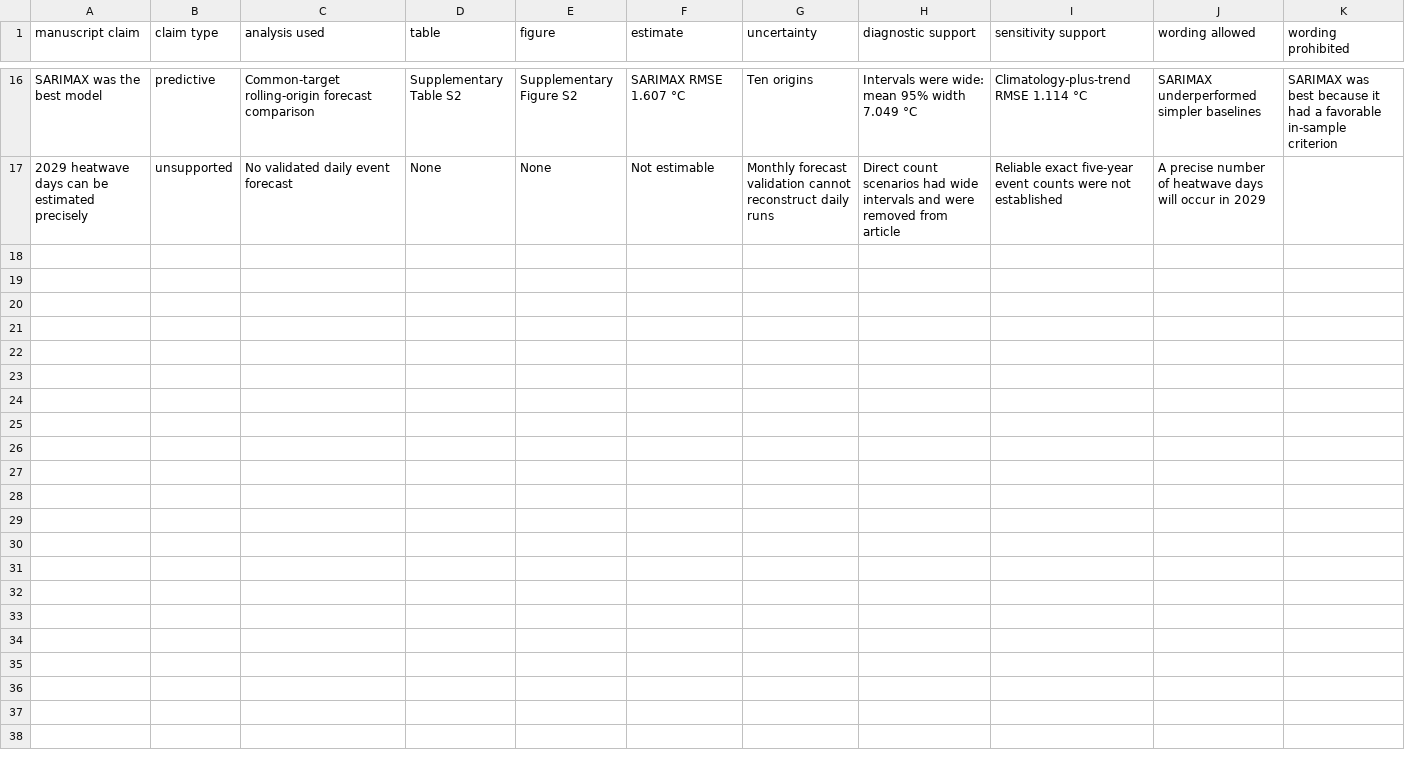
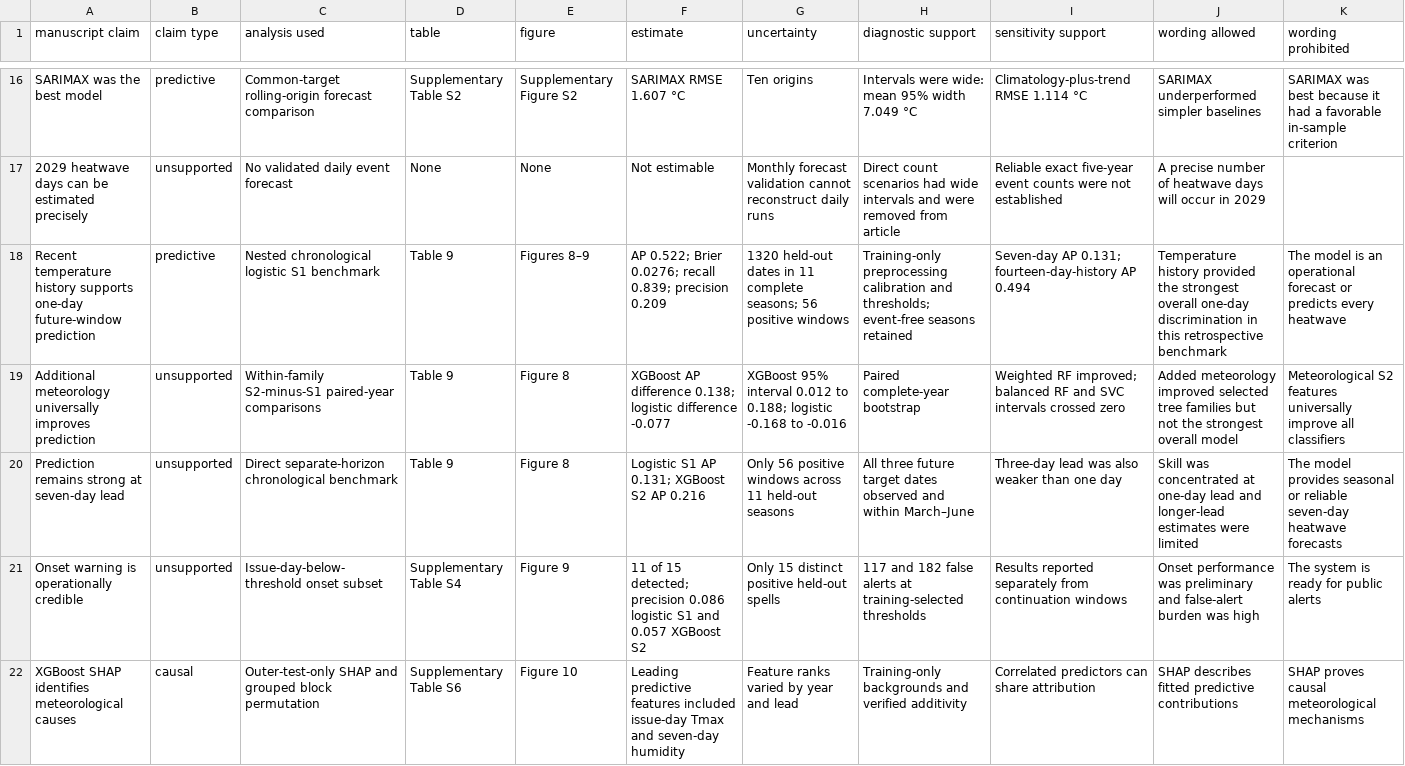
Before and after one commit to awnonbhowmik/Heatwave-Dhaka_BD, a CSV file: reports/claim_to_evidence_matrix.csv, drawn as a sheet; only a part is shown, gaps mark what is left out; the diff names each change by its address in the sheet, - before the commit and + after, or states it on an @@ line.

Commit message:
Integrate predictive benchmark into the manuscript
Reframe the article around a fourth analytical question: whether recent meteorological history improves short-lead prediction of future three-day persistent-hot windows beyond seasonality and temperature history. Add methods, held-out results, interpretation, limitations, a compact model table, focused discrimination/calibration/onset figures, and supporting supplement artifacts.

Preserve all 54 references from the author-designated Heatwave_Revised.docx baseline, restore seven entries lost in an earlier Markdown rewrite, and add 12 Dhaka, Bangladesh, classifier-evaluation, calibration, and SHAP sources for a verified total of 66 references. Record the baseline hash and machine-check the preserved set.

Update manuscript building, validation, evidence maps, the review archive, and reproducibility targets. Validation: 29 tests passed; 9 main tables, 10 main figures, 66 references, and all benchmark checks validated; raw data remain byte-identical to the base commit.

```diff
--- a/reports/claim_to_evidence_matrix.csv
+++ b/reports/claim_to_evidence_matrix.csv
+row 18: Recent temperature history supports one-day future-window prediction | predictive | Nested chronological logistic S1 benchmark | Table 9 | Figures 8–9 | AP 0.522; Brier 0.0276; recall 0.839; precision 0.209 | 1320 held-out dates in 11 complete seasons; 56 positive windows | Training-only preprocessing calibration and thresholds; event-free seasons retained | Seven-day AP 0.131; fourteen-day-history AP 0.494 | Temperature history provided the strongest overall one-day discrimination in this retrospective benchmark | The model is an operational forecast or predicts every heatwave
+row 19: Additional meteorology universally improves prediction | unsupported | Within-family S2-minus-S1 paired-year comparisons | Table 9 | Figure 8 | XGBoost AP difference 0.138; logistic difference -0.077 | XGBoost 95% interval 0.012 to 0.188; logistic -0.168 to -0.016 | Paired complete-year bootstrap | Weighted RF improved; balanced RF and SVC intervals crossed zero | Added meteorology improved selected tree families but not the strongest overall model | Meteorological S2 features universally improve all classifiers
+row 20: Prediction remains strong at seven-day lead | unsupported | Direct separate-horizon chronological benchmark | Table 9 | Figure 8 | Logistic S1 AP 0.131; XGBoost S2 AP 0.216 | Only 56 positive windows across 11 held-out seasons | All three future target dates observed and within March–June | Three-day lead was also weaker than one day | Skill was concentrated at one-day lead and longer-lead estimates were limited | The model provides seasonal or reliable seven-day heatwave forecasts
+row 21: Onset warning is operationally credible | unsupported | Issue-day-below-threshold onset subset | Supplementary Table S4 | Figure 9 | 11 of 15 detected; precision 0.086 logistic S1 and 0.057 XGBoost S2 | Only 15 distinct positive held-out spells | 117 and 182 false alerts at training-selected thresholds | Results reported separately from continuation windows | Onset performance was preliminary and false-alert burden was high | The system is ready for public alerts
+row 22: XGBoost SHAP identifies meteorological causes | causal | Outer-test-only SHAP and grouped block permutation | Supplementary Table S6 | Figure 10 | Leading predictive features included issue-day Tmax and seven-day humidity | Feature ranks varied by year and lead | Training-only backgrounds and verified additivity | Correlated predictors can share attribution | SHAP describes fitted predictive contributions | SHAP proves causal meteorological mechanisms
```
Also changed, not shown: results/two_paper_benchmark/metadata/output_inventory_and_hashes.csv, results/two_paper_benchmark/metadata/protected_file_hash_validation.csv, 39 other files.
